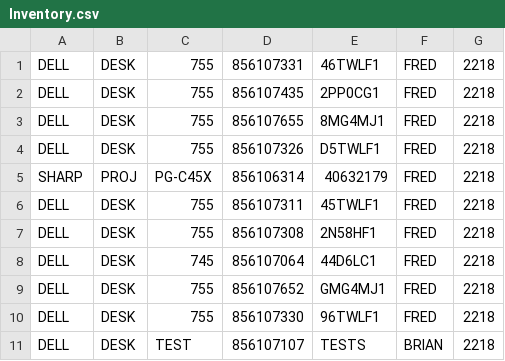
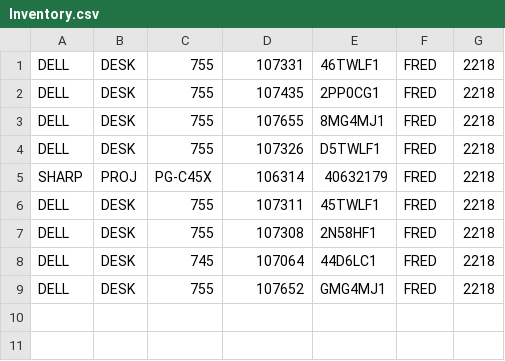
Before and after one commit to oallan915/Inventory, a CSV file: testfiles/Inventory.csv, drawn as a sheet.

```diff
--- a/testfiles/Inventory.csv
+++ b/testfiles/Inventory.csv
@@ -1,11 +1,9 @@
-DELL,DESK,755,856107331,46TWLF1,FRED,2218
-DELL,DESK,755,856107435,2PP0CG1,FRED,2218
-DELL,DESK,755,856107655,8MG4MJ1,FRED,2218
-DELL,DESK,755,856107326,D5TWLF1,FRED,2218
-SHARP,PROJ,PG-C45X,856106314,40632179,FRED,2218
-DELL,DESK,755,856107311,45TWLF1,FRED,2218
-DELL,DESK,755,856107308,2N58HF1,FRED,2218
-DELL,DESK,745,856107064,44D6LC1,FRED,2218
-DELL,DESK,755,856107652,GMG4MJ1,FRED,2218
-DELL,DESK,755,856107330,96TWLF1,FRED,2218
-DELL,DESK,TEST,856107107,TESTS,BRIAN,2218
+DELL,DESK,755,107331,46TWLF1,FRED,2218
+DELL,DESK,755,107435,2PP0CG1,FRED,2218
+DELL,DESK,755,107655,8MG4MJ1,FRED,2218
+DELL,DESK,755,107326,D5TWLF1,FRED,2218
+SHARP,PROJ,PG-C45X,106314,40632179,FRED,2218
+DELL,DESK,755,107311,45TWLF1,FRED,2218
+DELL,DESK,755,107308,2N58HF1,FRED,2218
+DELL,DESK,745,107064,44D6LC1,FRED,2218
+DELL,DESK,755,107652,GMG4MJ1,FRED,2218
```
Also changed, not shown: 6 other files.
